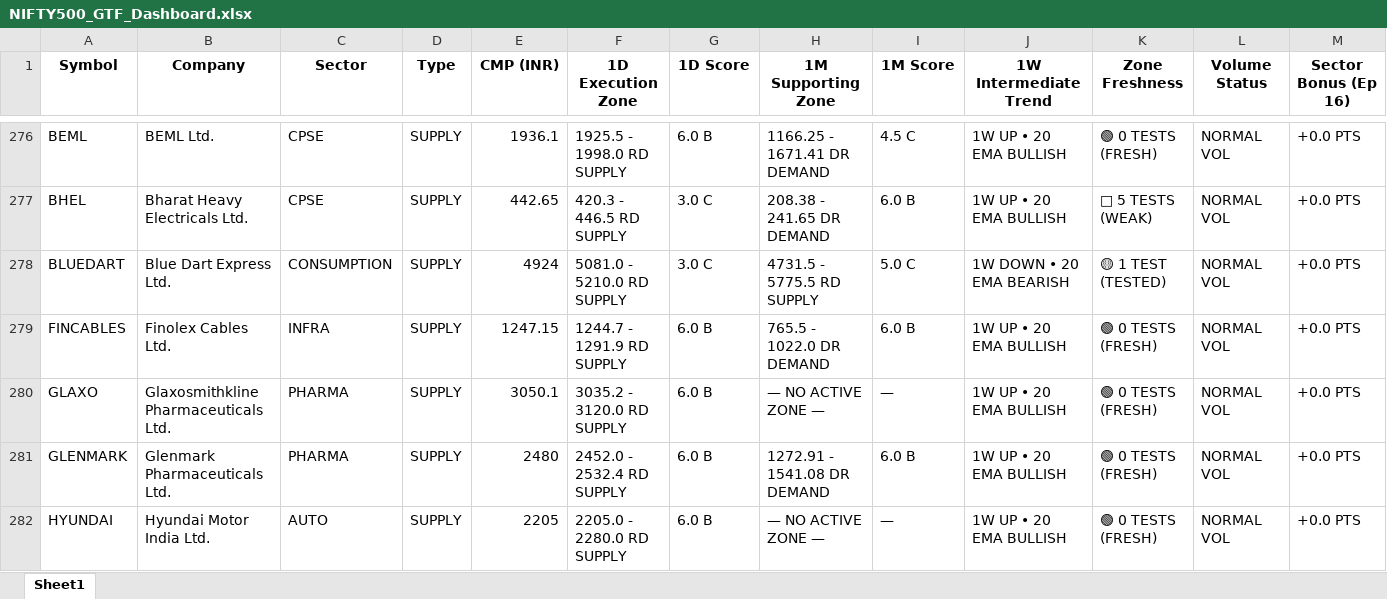
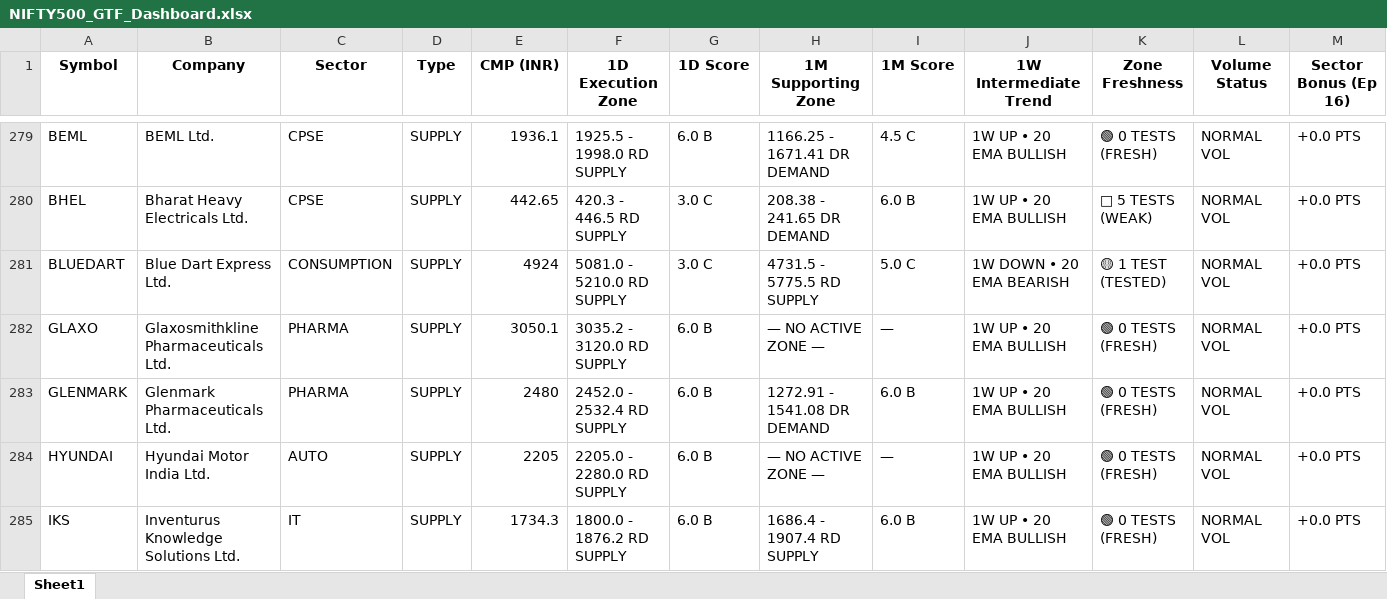
Before and after one commit to heartaltafhussain-lgtm/all-timeframe-stocks, an Excel workbook: NIFTY500_GTF_Dashboard.xlsx, sheet Sheet1, drawn as a sheet; only a part is shown, gaps mark what is left out; the shorter side is filled out with more unchanged rows; values as stored, in another font and other column widths than the file's, no borders; removed rows and columns are numbered as before the commit, all else as after; rows hold the shown columns only; the diff covers the shown part only; the diff names each change by its address in the sheet, - before the commit and + after, or states it on an @@ line.

```diff
--- a/NIFTY500_GTF_Dashboard.xlsx (sheet Sheet1)
+++ b/NIFTY500_GTF_Dashboard.xlsx (sheet Sheet1)
-row 279: FINCABLES | Finolex Cables Ltd. | INFRA | SUPPLY | 1247.15 | 1244.7 - 1291.9 RD SUPPLY | 6.0 B | 765.5 - 1022.0 DR DEMAND | 6.0 B | 1W UP • 20 EMA BULLISH | 🟢 0 TESTS (FRESH) | NORMAL VOL | +0.0 PTS
```
Also changed, not shown: 29 added rows, 26 removed rows and 17 edited cells elsewhere in this sheet, 3 other files.
